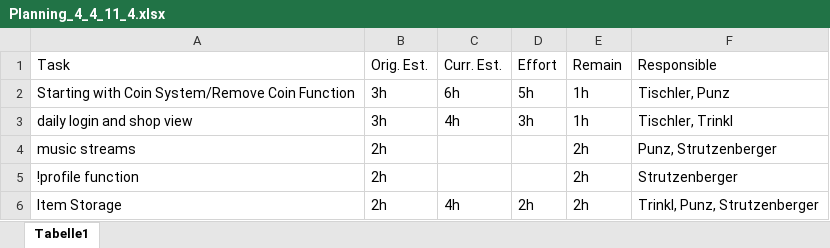
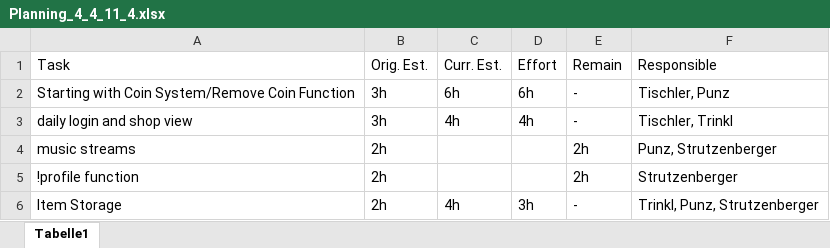
Before and after one commit to if-05-61-B-fall-2018/project-proposal-die_gottlichen_socken, an Excel workbook: Planning/Planning_4_4_11_4.xlsx, sheet Tabelle1, drawn as a sheet; values as stored, in another font and other column widths than the file's, no borders; the diff names each change by its address in the sheet, - before the commit and + after, or states it on an @@ line.

Commit message:
updated Planning 4.4 - 11.4

```diff
--- a/Planning/Planning_4_4_11_4.xlsx (sheet Tabelle1)
+++ b/Planning/Planning_4_4_11_4.xlsx (sheet Tabelle1)
-D2: 5h
+D2: 6h
-E2:E3: 1h
+E2:E3: -
-D3: 3h
+D3: 4h
-D6: 2h
+D6: 3h
-E6: 2h
+E6: -
```
